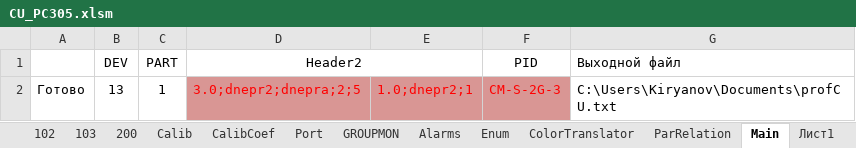
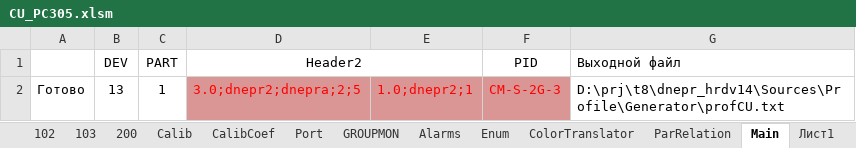
Before and after one commit to raskov-si/dnepr_hrdw14, an Excel workbook: Sources/Profile/Generator/CU_PC305.xlsm, sheet Main, drawn as a sheet; values as stored, in another font and other column widths than the file's, no borders; charts and pictures not drawn; the diff names each change by its address in the sheet, - before the commit and + after, or states it on an @@ line.

```diff
--- a/Sources/Profile/Generator/CU_PC305.xlsm (sheet Main)
+++ b/Sources/Profile/Generator/CU_PC305.xlsm (sheet Main)
-G2 (Выходной файл): C:\Users\Kiryanov\Documents\profCU.txt
+G2 (Выходной файл): D:\prj\t8\dnepr_hrdv14\Sources\Profile\Generator\profCU.txt
```
Also changed, not shown: sheet Dynamic, sheet Info, sheet Enum, sheet GROUPMON, charts or pictures, 13 other files.
